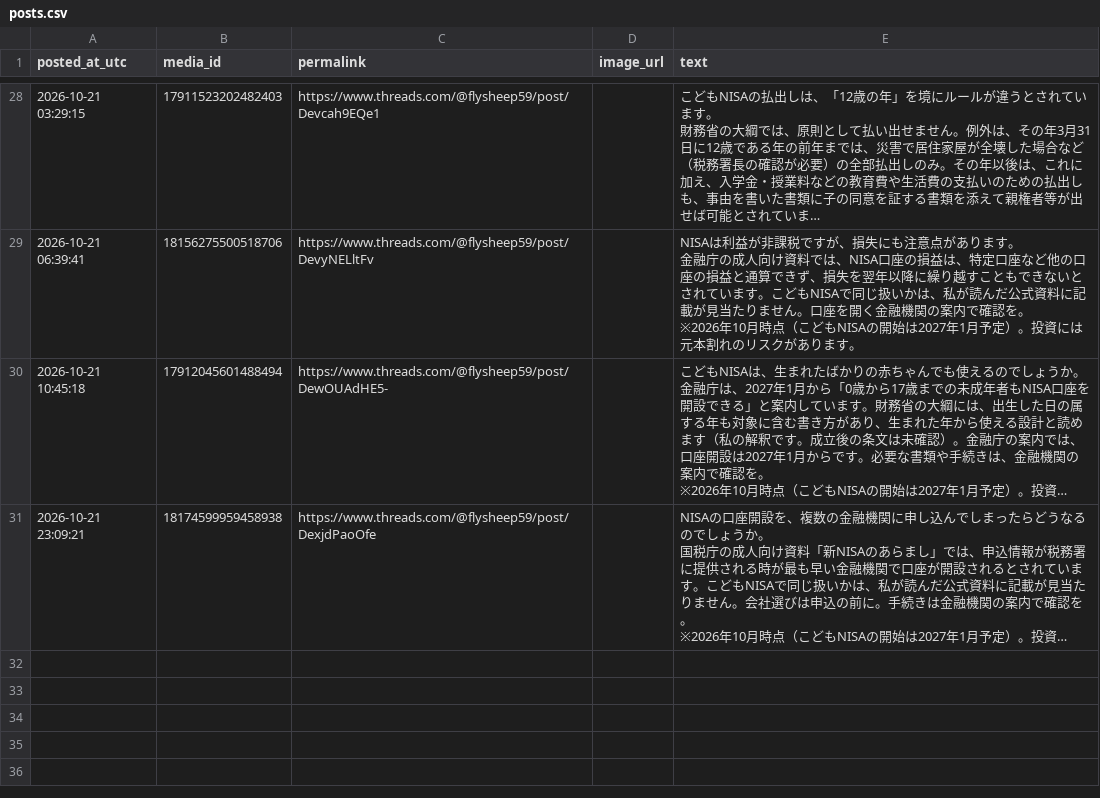
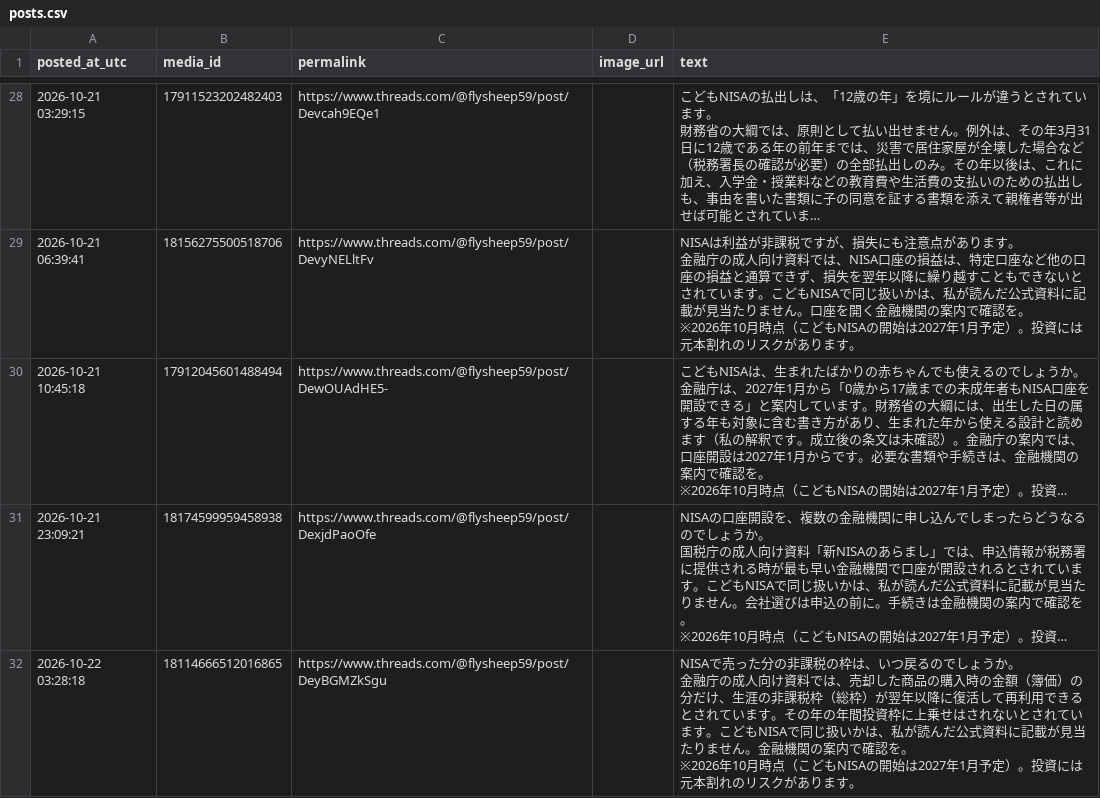
Before and after one commit to takochi92/afe, a CSV file: records/posts.csv, drawn as a sheet; only a part is shown, gaps mark what is left out; long unchanged cells end in …; ↵ is a line break in a cell; the diff names each change by its address in the sheet, - before the commit and + after, or states it on an @@ line.

```diff
--- a/records/posts.csv
+++ b/records/posts.csv
+row 32: 2026-10-22 03:28:18 | 18114666512016865 | https://www.threads.com/@flysheep59/post/DeyBGMZkSgu |  | NISAで売った分の非課税の枠は、いつ戻るのでしょうか。 ↵ 金融庁の成人向け資料では、売却した商品の購入時の金額（簿価）の分だけ、生涯の非課税枠（総枠）が翌年以降に復活して再利用できるとされています。その年の年間投資枠に上乗せはされないとされています。こどもNISAで同じ扱いかは、私が読んだ公式資料に記載が見当たりません。金融機関の案内で確認を。 ↵ ※2026年10月時点（こどもNISAの開始は2027年1月予定）。投資には元本割れのリスクがあります。
```
Also changed, not shown: 4 other files.
